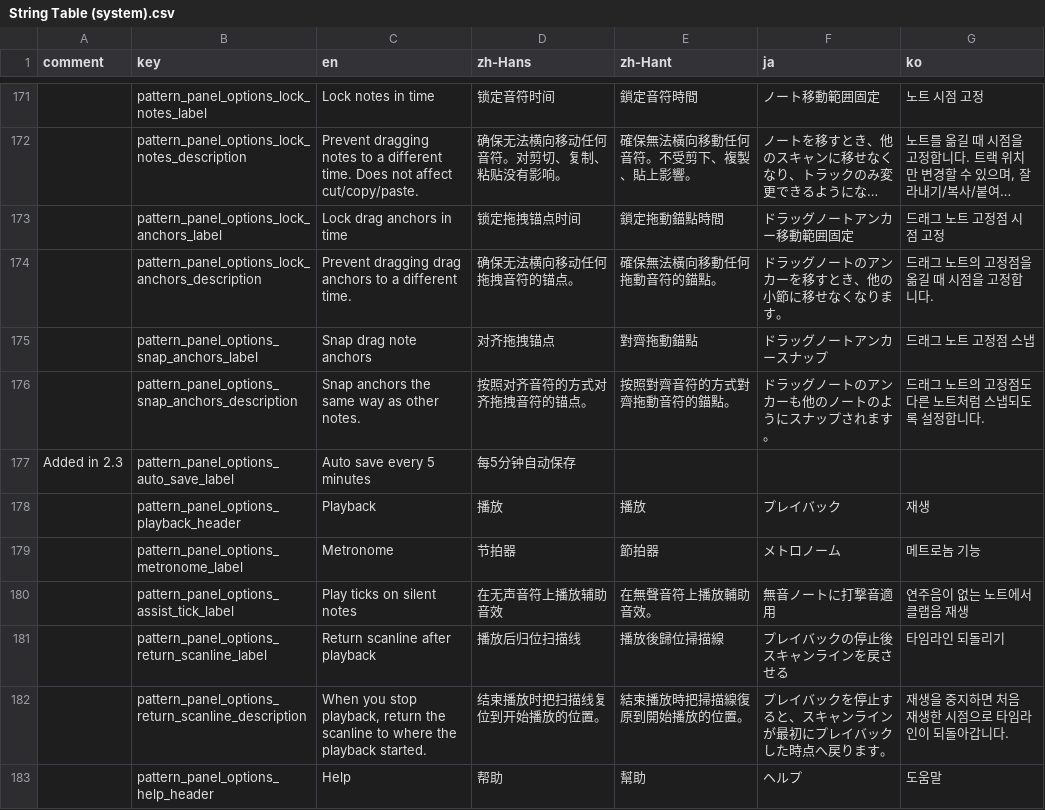
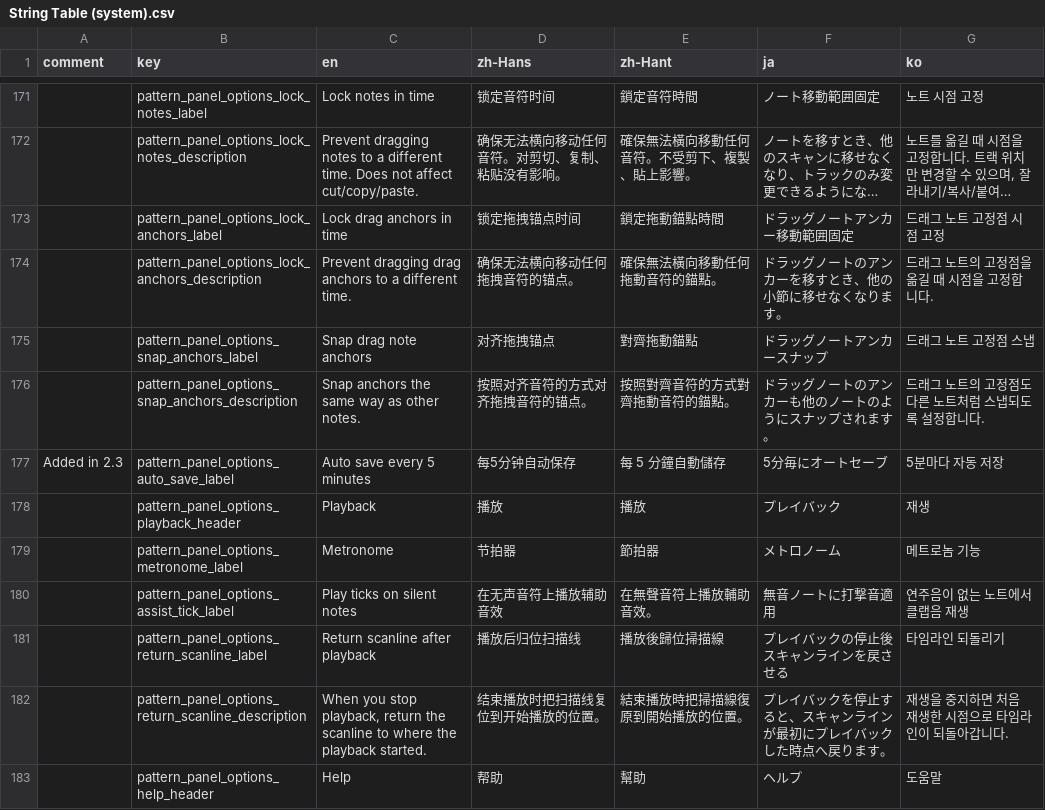
Before and after one commit to techmania-team/techmania, a CSV file: TECHMANIA/Assets/String Table (system).csv, drawn as a sheet; only a part is shown, gaps mark what is left out; long unchanged cells end in …; the diff names each change by its address in the sheet, - before the commit and + after, or states it on an @@ line.

```diff
--- a/TECHMANIA/Assets/String Table (system).csv
+++ b/TECHMANIA/Assets/String Table (system).csv
-E177 (zh-Hant): (empty)
+E177 (zh-Hant): 每 5 分鐘自動儲存
-F177 (ja): (empty)
+F177 (ja): 5分毎にオートセーブ
-G177 (ko): (empty)
+G177 (ko): 5분마다 자동 저장
```
Also changed, not shown: TECHMANIA/Assets/UI/String Table (default theme).csv, 3 other files.
